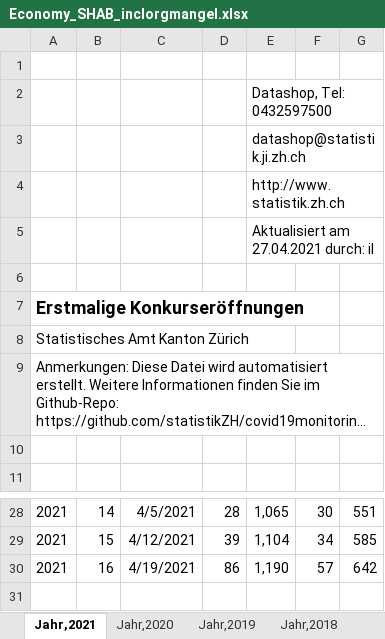
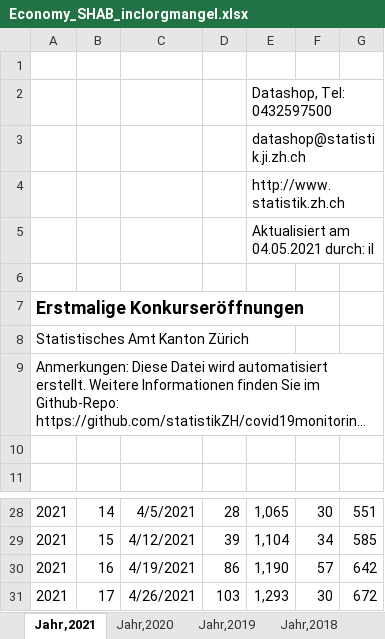
Before and after one commit to statistikZH/covid19monitoring_economy_SHAB, an Excel workbook: Economy_SHAB_inclorgmangel.xlsx, sheet Jahr,2021, drawn as a sheet; only a part is shown, gaps mark what is left out; long unchanged cells end in …; values as stored, in another font and other column widths than the file's, no borders; charts and pictures not drawn; the diff names each change by its address in the sheet, - before the commit and + after, or states it on an @@ line.

Commit message:
data refresh

```diff
--- a/Economy_SHAB_inclorgmangel.xlsx (sheet Jahr,2021)
+++ b/Economy_SHAB_inclorgmangel.xlsx (sheet Jahr,2021)
-E5: Aktualisiert am 27.04.2021 durch: il
+E5: Aktualisiert am 04.05.2021 durch: il
+row 31: 2021 | 17 | 4/26/2021 | 103 | 1,293 | 30 | 672
```
Also changed, not shown: sheet Jahr,2017, sheet Jahr,2019, sheet Jahr,2018, sheet Jahr,2020, 3 other files.
